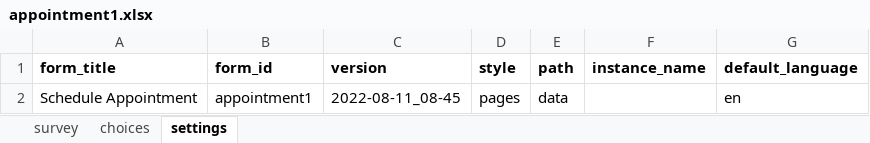
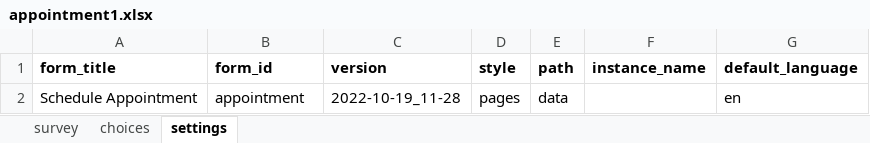
Before and after one commit to gitcliff/mydhi-cht-config, an Excel workbook: config/forms/app/appointment1.xlsx, sheet settings, drawn as a sheet; values as stored, in another font and other column widths than the file's, no borders; charts and pictures not drawn; the diff names each change by its address in the sheet, - before the commit and + after, or states it on an @@ line.

```diff
--- a/config/forms/app/appointment1.xlsx (sheet settings)
+++ b/config/forms/app/appointment1.xlsx (sheet settings)
-B2 (form_id): appointment1
+B2 (form_id): appointment
-C2 (version): 2022-08-11_08-45
+C2 (version): 2022-10-19_11-28
```
Also changed, not shown: sheet choices, sheet survey, config/forms/app/appointment.xlsx, 2 other files.
